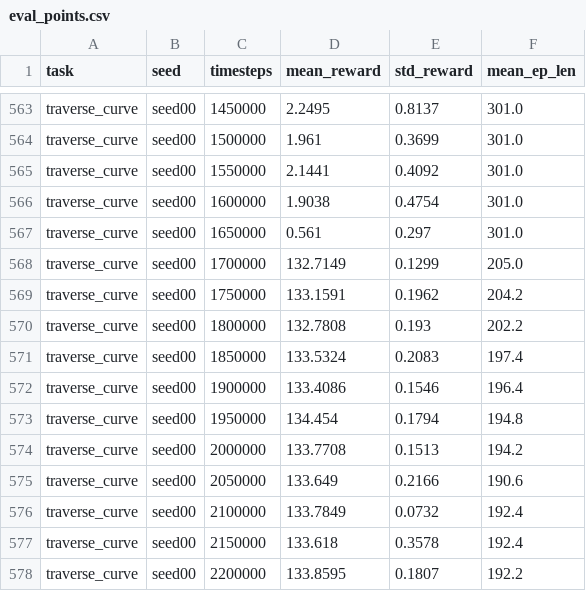
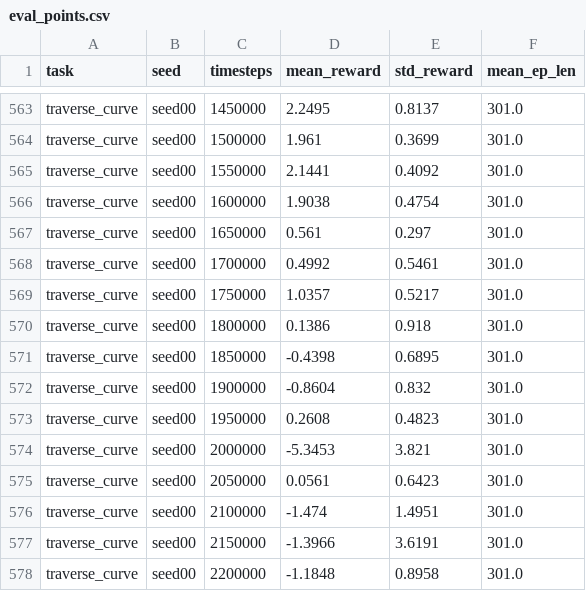
Before and after one commit to Anhao1314/go2_lianghua, a CSV file: data/datasets/eval_points.csv, drawn as a sheet; only a part is shown, gaps mark what is left out; the diff covers the shown part only.

Commit message:
[data] 2026-08-18 16:45:06

```diff
--- a/data/datasets/eval_points.csv
+++ b/data/datasets/eval_points.csv
@@ -567,12 +567,12 @@ traverse_curve,seed00,1600000,1.9038,0.4754,301.0
 traverse_curve,seed00,1650000,0.561,0.297,301.0
-traverse_curve,seed00,1700000,132.7149,0.1299,205.0
-traverse_curve,seed00,1750000,133.1591,0.1962,204.2
-traverse_curve,seed00,1800000,132.7808,0.193,202.2
-traverse_curve,seed00,1850000,133.5324,0.2083,197.4
-traverse_curve,seed00,1900000,133.4086,0.1546,196.4
-traverse_curve,seed00,1950000,134.454,0.1794,194.8
-traverse_curve,seed00,2000000,133.7708,0.1513,194.2
-traverse_curve,seed00,2050000,133.649,0.2166,190.6
-traverse_curve,seed00,2100000,133.7849,0.0732,192.4
-traverse_curve,seed00,2150000,133.618,0.3578,192.4
-traverse_curve,seed00,2200000,133.8595,0.1807,192.2
+traverse_curve,seed00,1700000,0.4992,0.5461,301.0
+traverse_curve,seed00,1750000,1.0357,0.5217,301.0
+traverse_curve,seed00,1800000,0.1386,0.918,301.0
+traverse_curve,seed00,1850000,-0.4398,0.6895,301.0
+traverse_curve,seed00,1900000,-0.8604,0.832,301.0
+traverse_curve,seed00,1950000,0.2608,0.4823,301.0
+traverse_curve,seed00,2000000,-5.3453,3.821,301.0
+traverse_curve,seed00,2050000,0.0561,0.6423,301.0
+traverse_curve,seed00,2100000,-1.474,1.4951,301.0
+traverse_curve,seed00,2150000,-1.3966,3.6191,301.0
+traverse_curve,seed00,2200000,-1.1848,0.8958,301.0
```
Also changed, not shown: 4 added rows and 27 edited cells elsewhere in this file, data/datasets/labels.csv, data/datasets/runs.csv, 2 other files.
